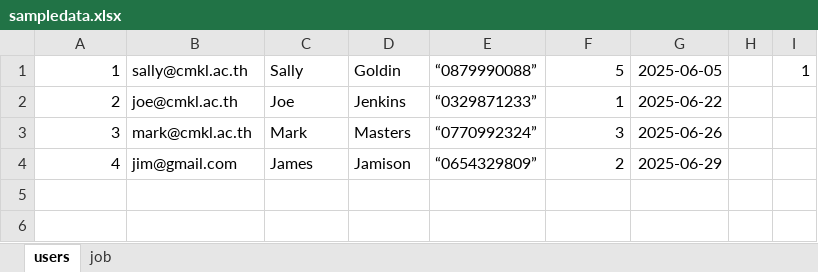
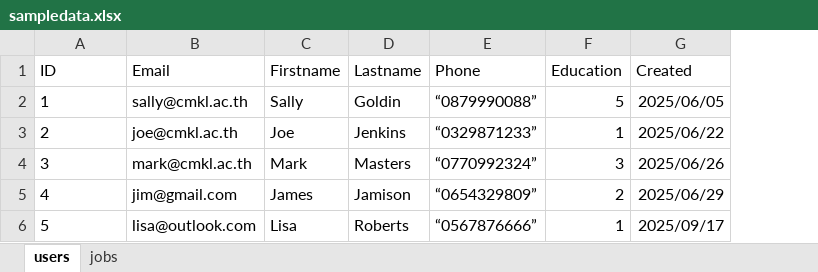
Before and after one commit to segoldin/JobWizard, an Excel workbook: job_wizard/database/sampledata.xlsx, sheet users, drawn as a sheet; values as stored, in another font and other column widths than the file's, no borders; removed rows and columns are numbered as before the commit, all else as after; the diff names each change by its address in the sheet, - before the commit and + after, or states it on an @@ line.

```diff
--- a/job_wizard/database/sampledata.xlsx (sheet users)
+++ b/job_wizard/database/sampledata.xlsx (sheet users)
-sheet tab: job
+sheet tab: jobs
-column G, rows 1-4: 2025-06-05 | 2025-06-22 | 2025-06-26 | 2025-06-29
-column H, empty
-column I, row 1: 1
+column G, rows 2-5: 2025/06/05 | 2025/06/22 | 2025/06/26 | 2025/06/29
+row 1: ID | Email | Firstname | Lastname | Phone | Education | Created
-A2:A5 alignment: right
+A2:A5 alignment: left
+row 6: 5 | lisa@outlook.com | Lisa | Roberts | “0567876666” | 1 | 2025/09/17
```
Also changed, not shown: sheet jobs, 3 other files.
